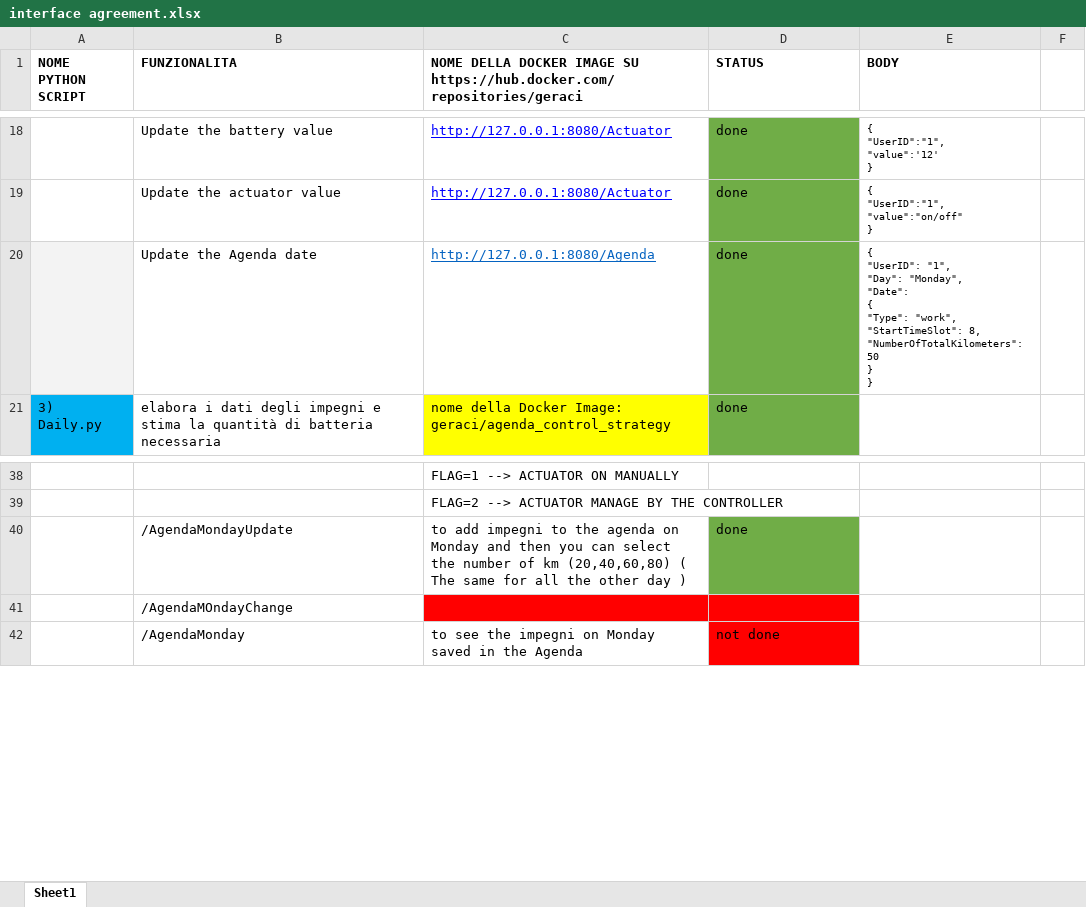
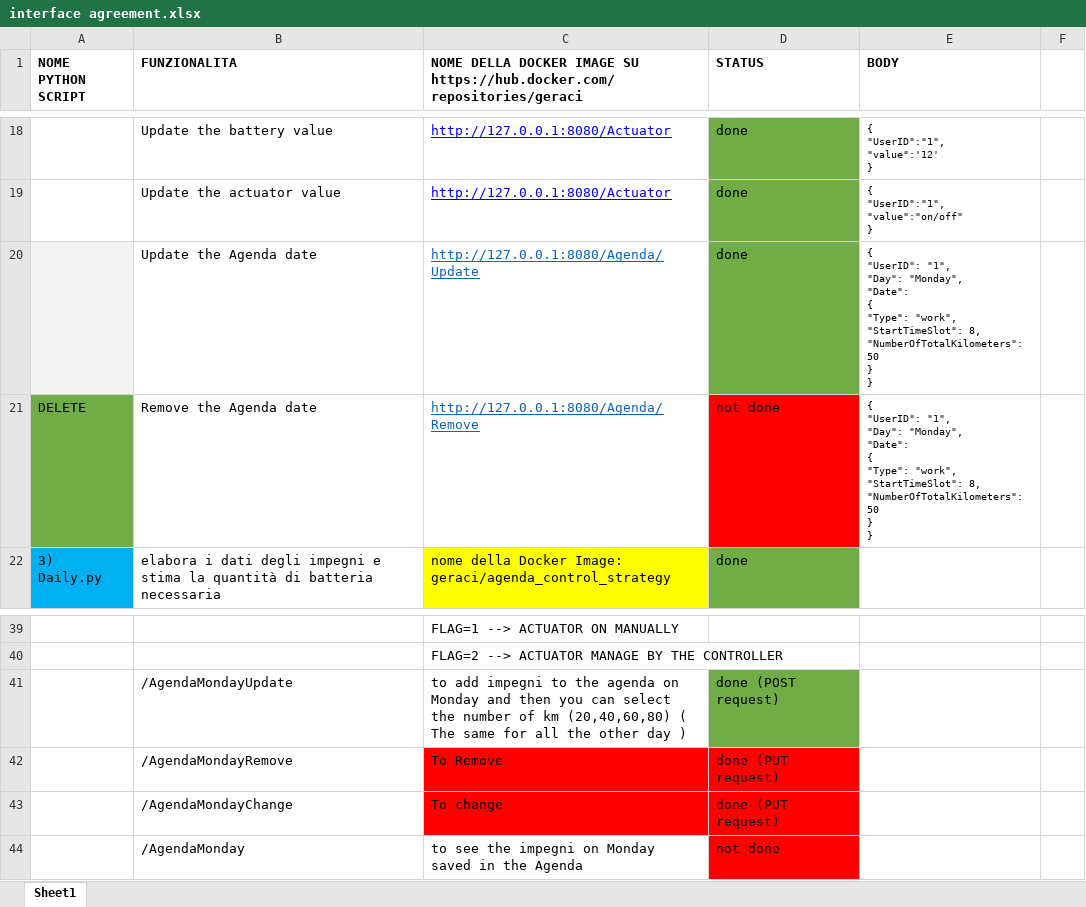
Before and after one commit to annageraci/Battery_Charger_Smart, an Excel workbook: interface agreement.xlsx, sheet Sheet1, drawn as a sheet; only a part is shown, gaps mark what is left out; values as stored, in another font and other column widths than the file's, no borders; removed rows and columns are numbered as before the commit, all else as after; ↵ is a line break in a cell; the diff names each change by its address in the sheet, - before the commit and + after, or states it on an @@ line.

Commit message:
ok

```diff
--- a/interface agreement.xlsx (sheet Sheet1)
+++ b/interface agreement.xlsx (sheet Sheet1)
-C20: http://127.0.0.1:8080/Agenda
+C20: http://127.0.0.1:8080/Agenda/Update
+row 21: DELETE | Remove the Agenda date | http://127.0.0.1:8080/Agenda/Remove | not done | { ↵ "UserID": "1", ↵ "Day": "Monday", ↵ "Date": ↵ { ↵ "Type": "work", ↵ "StartTimeSlot": 8, ↵ "NumberOfTotalKilometers": 50 ↵ } ↵ }
-D41 (STATUS): done
+D41 (STATUS): done (POST request)
-row 41:  | /AgendaMOndayChange
+row 42:  | /AgendaMondayRemove | To Remove | done (PUT request)
+row 43:  | /AgendaMondayChange | To change | done (PUT request)
```
